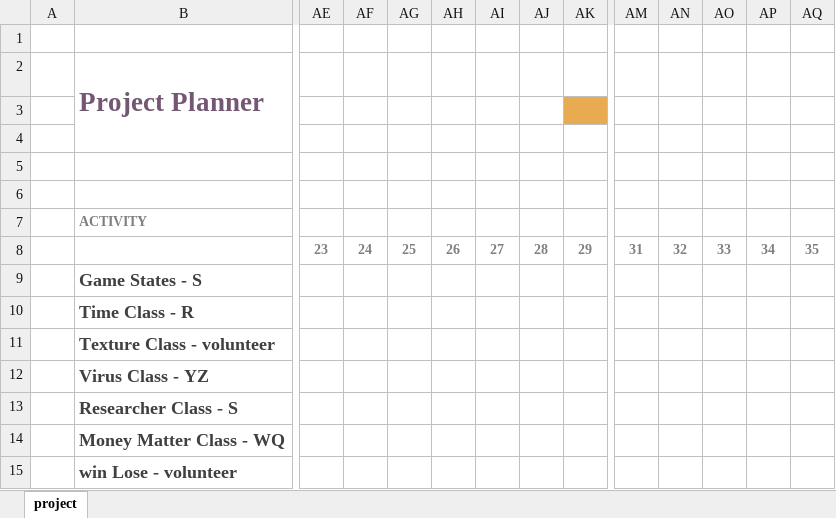
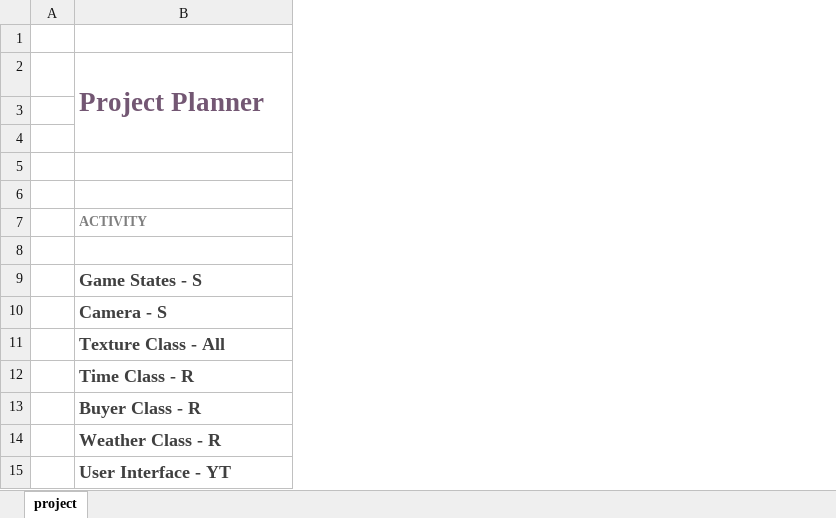
Before and after one commit to ShumWengSang/SP4, an Excel workbook: SP4 Proposal and FrameWork/SP4 Gantt Project Planner v1.xlsx, sheet project, drawn as a sheet; only a part is shown, gaps mark what is left out; values as stored, in another font and other column widths than the file's, no borders; charts and pictures and conditional formats not drawn; removed rows and columns are numbered as before the commit, all else as after; rows hold the shown columns only; the diff covers the shown part only; the diff names each change by its address in the sheet, - before the commit and + after, or states it on an @@ line.

Commit message:
Document Update
Updated Gantt Chart and Proposal Document.

```diff
--- a/SP4 Proposal and FrameWork/SP4 Gantt Project Planner v1.xlsx (sheet project)
+++ b/SP4 Proposal and FrameWork/SP4 Gantt Project Planner v1.xlsx (sheet project)
-column AE, row 8: 23
-column AF, row 8: 24
-column AG, row 8: 25
-column AH, row 8: 26
-column AI, row 8: 27
-column AJ, row 8: 28
-column AK, row 8: 29
-column AM, row 8: 31
-column AN, row 8: 32
-column AO, row 8: 33
-column AP, row 8: 34
-column AQ, row 8: 35
+row 10:  | Camera - S
+row 11:  | Texture Class - All
-row 11:  | Texture Class - volunteer
-B13: Virus Class - YZ
+B13: Buyer Class - R
-row 13:  | Researcher Class - S
-row 14:  | Money Matter Class - WQ
-row 15:  | win Lose - volunteer
+row 14:  | Weather Class - R
+row 15:  | User Interface - YT
```
Also changed, not shown: 15 added rows, 2 removed rows, 7 added columns, 25 removed columns and 19 edited cells elsewhere in this sheet, 1 other file.
